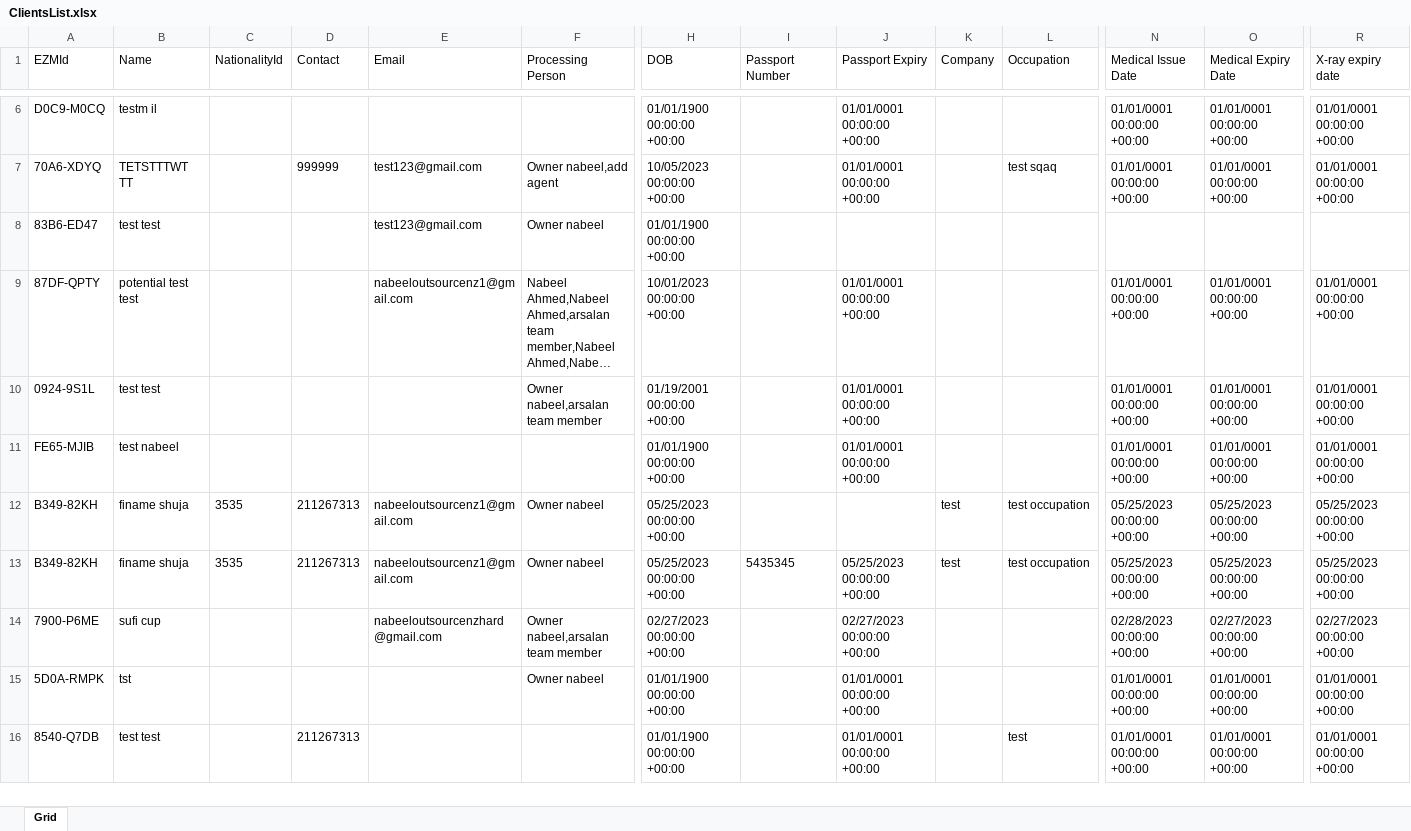
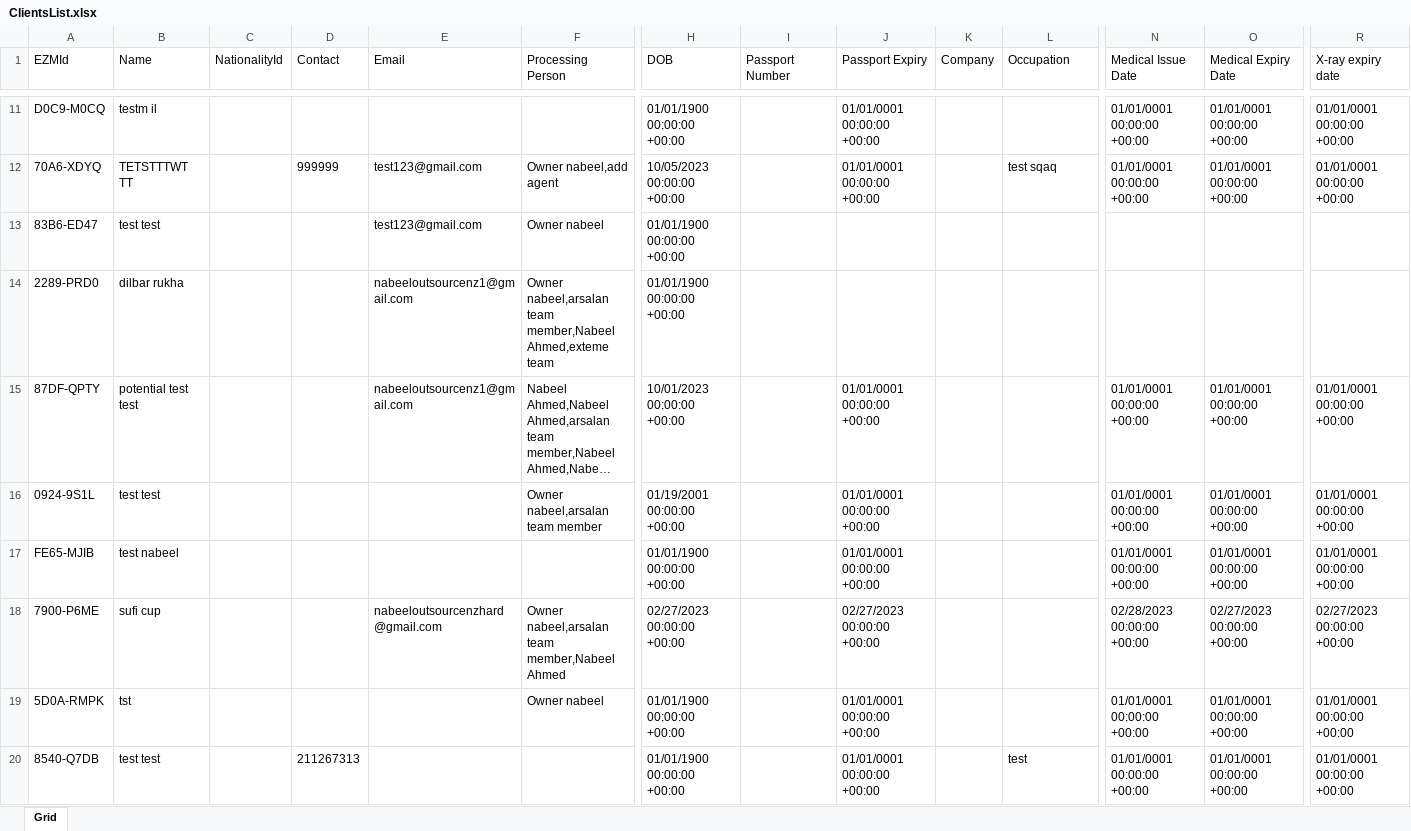
Before and after one commit to nabeelahmed772/Ezymigrate, an Excel workbook: cypress/downloads/ClientsList.xlsx, sheet Grid, drawn as a sheet; only a part is shown, gaps mark what is left out; long unchanged cells end in …; values as stored, in another font and other column widths than the file's, no borders; table styles not drawn; removed rows and columns are numbered as before the commit, all else as after; rows hold the shown columns only; the diff covers the shown part only; the diff names each change by its address in the sheet, - before the commit and + after, or states it on an @@ line.

```diff
--- a/cypress/downloads/ClientsList.xlsx (sheet Grid)
+++ b/cypress/downloads/ClientsList.xlsx (sheet Grid)
+row 14: 2289-PRD0 | dilbar rukha |  |  | nabeeloutsourcenz1@gmail.com | Owner nabeel,arsalan team member,Nabeel Ahmed,exteme team | 01/01/1900 00:00:00 +00:00
-row 12: B349-82KH | finame shuja | 3535 | 211267313 | nabeeloutsourcenz1@gmail.com | Owner nabeel | 05/25/2023 00:00:00 +00:00 |  |  | test | test occupation | 05/25/2023 00:00:00 +00:00 | 05/25/2023 00:00:00 +00:00 | 05/25/2023 00:00:00 +00:00
-row 13: B349-82KH | finame shuja | 3535 | 211267313 | nabeeloutsourcenz1@gmail.com | Owner nabeel | 05/25/2023 00:00:00 +00:00 | 5435345 | 05/25/2023 00:00:00 +00:00 | test | test occupation | 05/25/2023 00:00:00 +00:00 | 05/25/2023 00:00:00 +00:00 | 05/25/2023 00:00:00 +00:00
-F18 (Processing Person): Owner nabeel,arsalan team member
+F18 (Processing Person): Owner nabeel,arsalan team member,Nabeel Ahmed
```
Also changed, not shown: 10 added rows and 1 removed row elsewhere in this sheet, cypress/downloads/Client_Summary.xlsx, cypress/downloads/EmployersList.xlsx, 19 other files.
